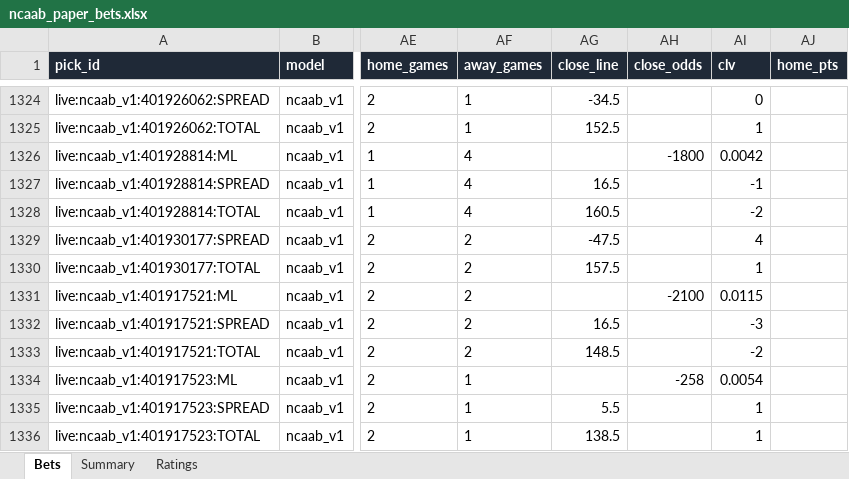
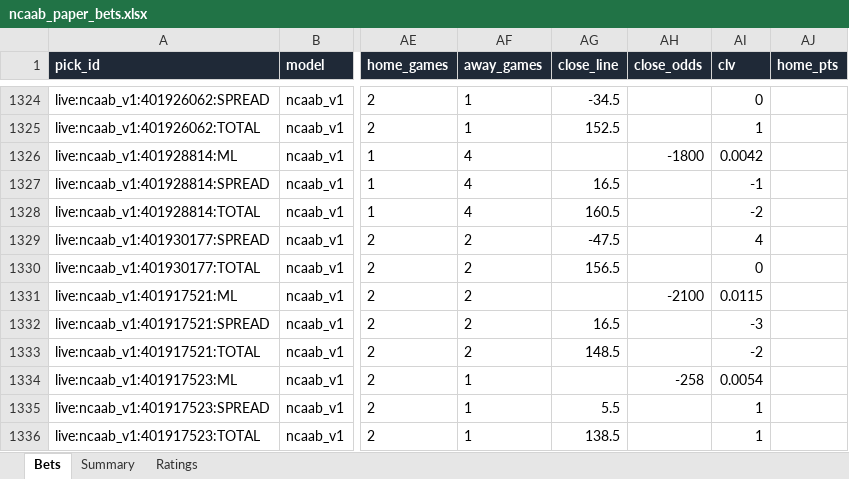
Before and after one commit to colebeasley10-glitch/pm-edge, an Excel workbook: ncaab_grader/data/ncaab_paper_bets.xlsx, sheet Bets, drawn as a sheet; only a part is shown, gaps mark what is left out; values as stored, in another font and other column widths than the file's, no borders; the diff covers the shown part only; the diff names each change by its address in the sheet, - before the commit and + after, or states it on an @@ line.

```diff
--- a/ncaab_grader/data/ncaab_paper_bets.xlsx (sheet Bets)
+++ b/ncaab_grader/data/ncaab_paper_bets.xlsx (sheet Bets)
-AG1330 (close_line): 157.5
+AG1330 (close_line): 156.5
-AI1330 (clv): 1
+AI1330 (clv): 0
```
Also changed, not shown: 53 edited cells and cell formats elsewhere in this sheet, sheet Summary, sheet Ratings, 4 other files.
